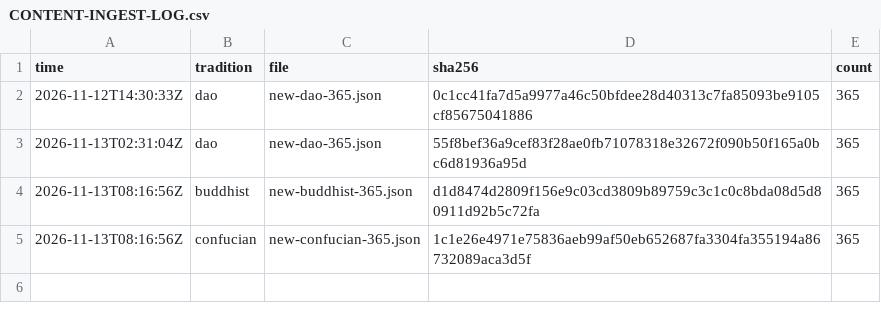
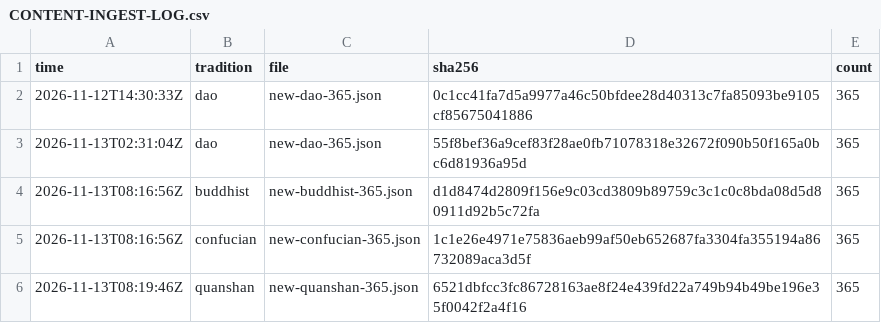
Before and after one commit to surez0812/lixiang-ios, a CSV file: docs/CONTENT-INGEST-LOG.csv, drawn as a sheet.

Commit message:
content(build13): ingest quanshan 6521dbfc per Lead (365/unique/length/no prediction/repeat PASS); dao 3cba858e held (3 repeated-sentence entries)

```diff
--- a/docs/CONTENT-INGEST-LOG.csv
+++ b/docs/CONTENT-INGEST-LOG.csv
@@ -5 +5,2 @@ time,tradition,file,sha256,count
 2026-11-13T08:16:56Z,confucian,new-confucian-365.json,1c1e26e4971e75836aeb99af50eb652687fa3304fa355194a86732089aca3d5f,365
+2026-11-13T08:19:46Z,quanshan,new-quanshan-365.json,6521dbfcc3fc86728163ae8f24e439fd22a749b94b49be196e35f0042f2a4f16,365
```
Also changed, not shown: 1 other file.
